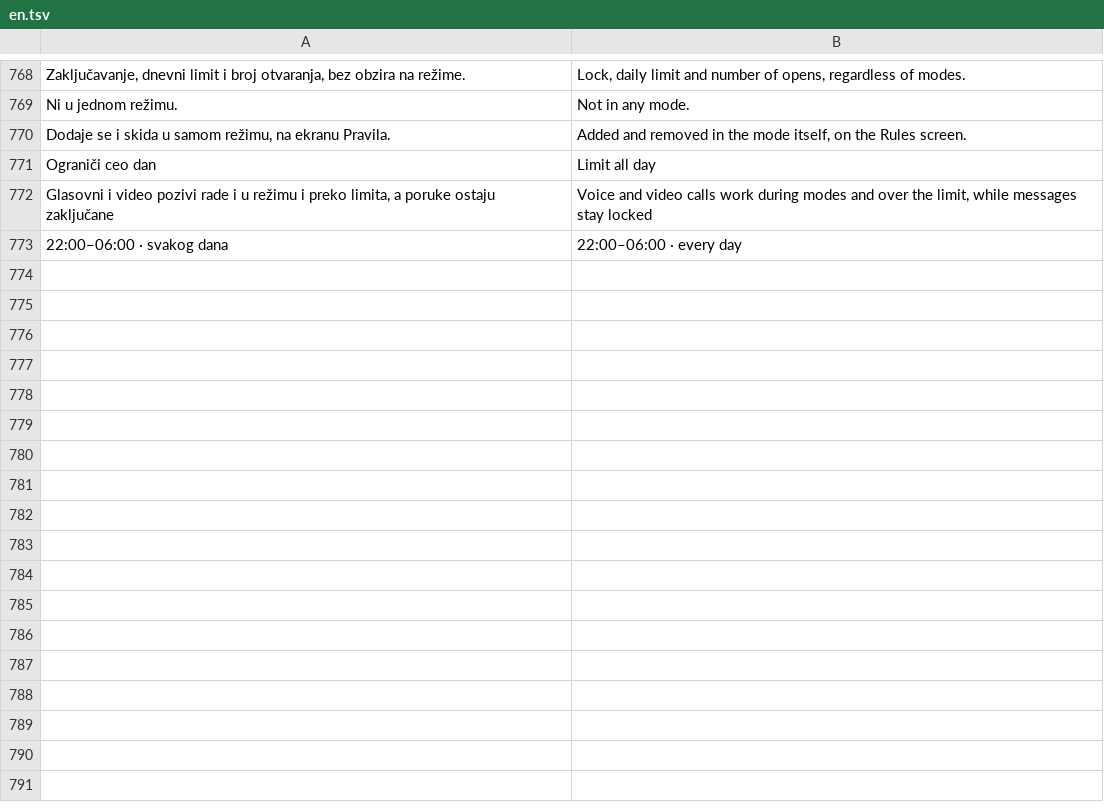
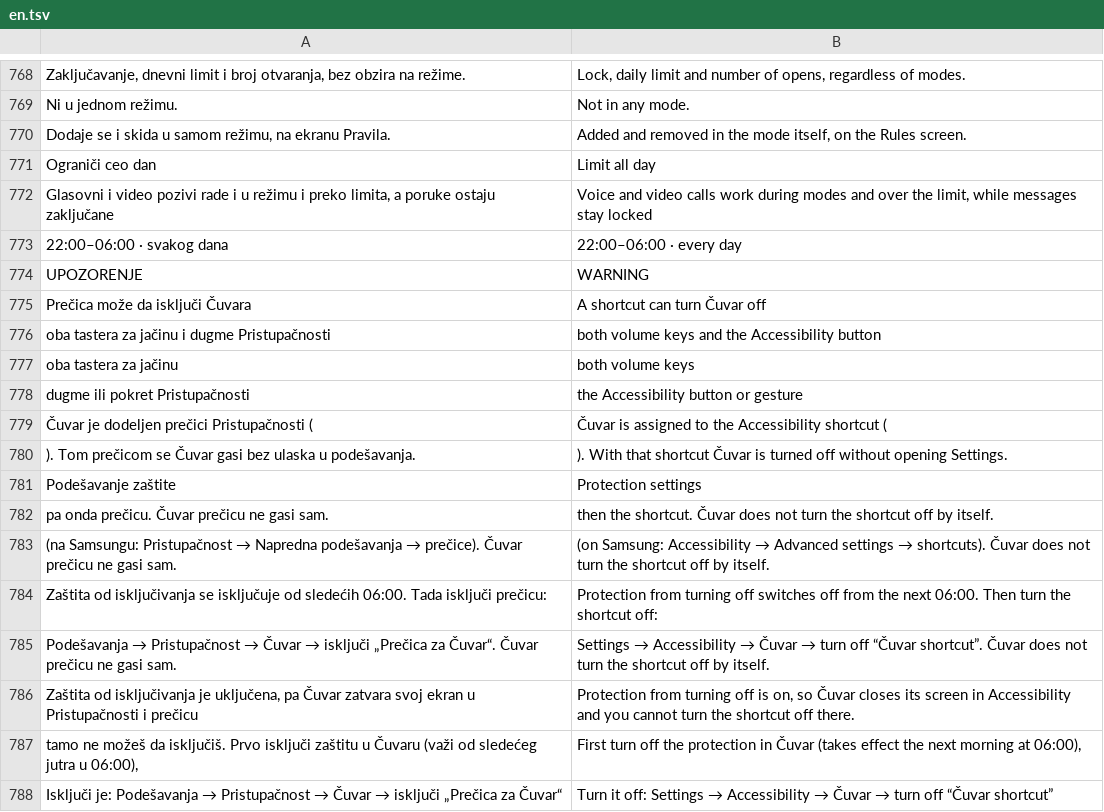
Before and after one commit to stefanciriic/cuvar, a TSV file: app/src/main/assets/en.tsv, drawn as a sheet; only a part is shown, gaps mark what is left out.

```diff
--- a/app/src/main/assets/en.tsv
+++ b/app/src/main/assets/en.tsv
@@ -773 +773,16 @@ Glasovni i video pozivi rade i u režimu i preko limita, a poruke ostaju zaklju
 22:00–06:00 · svakog dana	22:00–06:00 · every day
+UPOZORENJE	WARNING
+Prečica može da isključi Čuvara	A shortcut can turn Čuvar off
+oba tastera za jačinu i dugme Pristupačnosti	both volume keys and the Accessibility button
+oba tastera za jačinu	both volume keys
+dugme ili pokret Pristupačnosti	the Accessibility button or gesture
+Čuvar je dodeljen prečici Pristupačnosti (	Čuvar is assigned to the Accessibility shortcut (
+). Tom prečicom se Čuvar gasi bez ulaska u podešavanja. 	). With that shortcut Čuvar is turned off without opening Settings.
+Podešavanje zaštite	Protection settings
+pa onda prečicu. Čuvar prečicu ne gasi sam.	then the shortcut. Čuvar does not turn the shortcut off by itself.
+(na Samsungu: Pristupačnost → Napredna podešavanja → prečice). Čuvar prečicu ne gasi sam.	(on Samsung: Accessibility → Advanced settings → shortcuts). Čuvar does not turn the shortcut off by itself.
+Zaštita od isključivanja se isključuje od sledećih 06:00. Tada isključi prečicu: 	Protection from turning off switches off from the next 06:00. Then turn the shortcut off:
+Podešavanja → Pristupačnost → Čuvar → isključi „Prečica za Čuvar“. Čuvar prečicu ne gasi sam.	Settings → Accessibility → Čuvar → turn off “Čuvar shortcut”. Čuvar does not turn the shortcut off by itself.
+Zaštita od isključivanja je uključena, pa Čuvar zatvara svoj ekran u Pristupačnosti i prečicu 	Protection from turning off is on, so Čuvar closes its screen in Accessibility and you cannot turn the shortcut off there.
+tamo ne možeš da isključiš. Prvo isključi zaštitu u Čuvaru (važi od sledećeg jutra u 06:00), 	First turn off the protection in Čuvar (takes effect the next morning at 06:00),
+Isključi je: Podešavanja → Pristupačnost → Čuvar → isključi „Prečica za Čuvar“ 	Turn it off: Settings → Accessibility → Čuvar → turn off “Čuvar shortcut”
```
Also changed, not shown: 4 other files.
